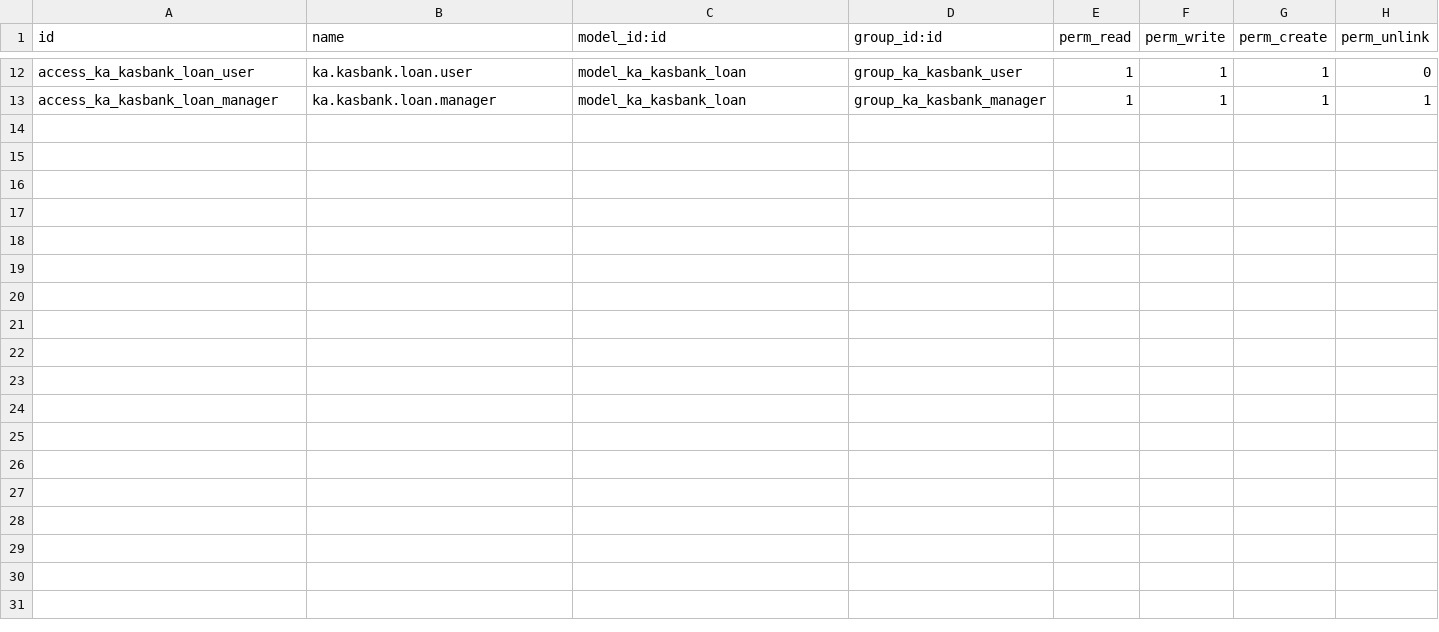
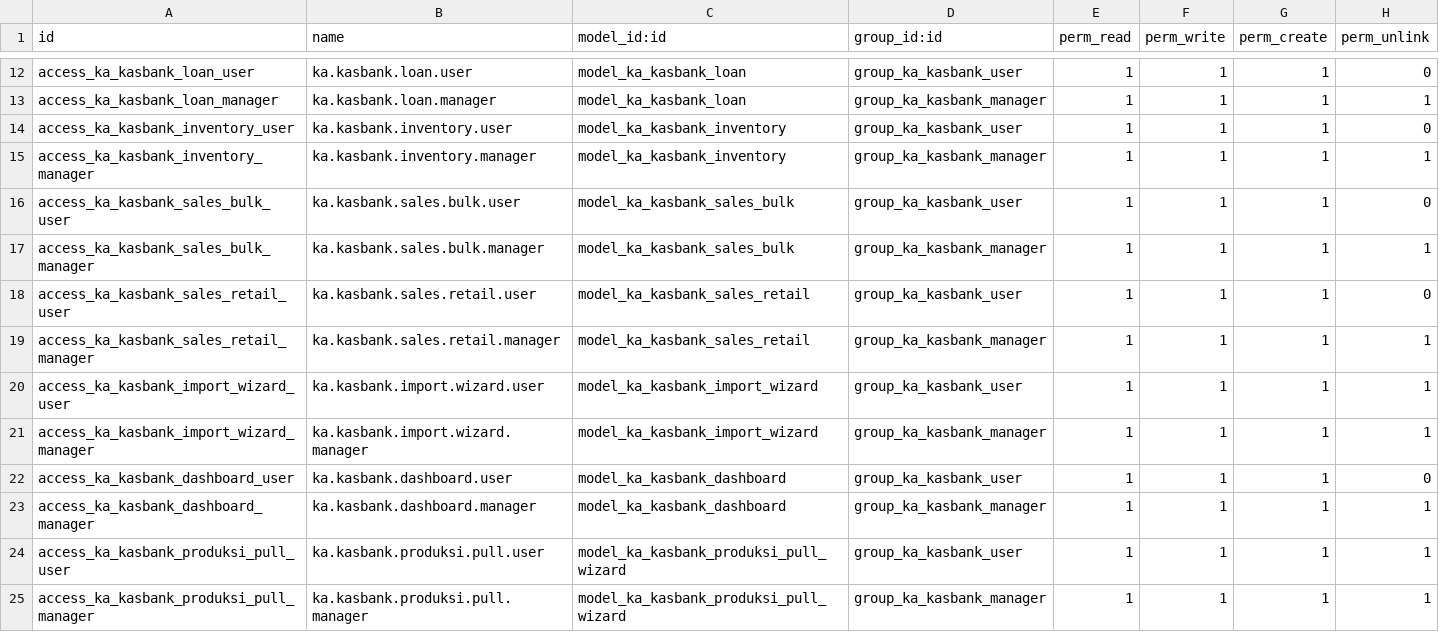
Before and after one commit to FaisalRifai1120/odoo18, a CSV file: odoo18/ka_monitoring_kasbank/security/ir.model.access.csv, drawn as a sheet; only a part is shown, gaps mark what is left out.

Commit message:
[ADD]KAS_BANK_DASHOABRD_IMPORT

```diff
--- a/odoo18/ka_monitoring_kasbank/security/ir.model.access.csv
+++ b/odoo18/ka_monitoring_kasbank/security/ir.model.access.csv
@@ -13 +13,13 @@ access_ka_kasbank_loan_user,ka.kasbank.loan.user,model_ka_kasbank_loan,group_ka_
 access_ka_kasbank_loan_manager,ka.kasbank.loan.manager,model_ka_kasbank_loan,group_ka_kasbank_manager,1,1,1,1
+access_ka_kasbank_inventory_user,ka.kasbank.inventory.user,model_ka_kasbank_inventory,group_ka_kasbank_user,1,1,1,0
+access_ka_kasbank_inventory_manager,ka.kasbank.inventory.manager,model_ka_kasbank_inventory,group_ka_kasbank_manager,1,1,1,1
+access_ka_kasbank_sales_bulk_user,ka.kasbank.sales.bulk.user,model_ka_kasbank_sales_bulk,group_ka_kasbank_user,1,1,1,0
+access_ka_kasbank_sales_bulk_manager,ka.kasbank.sales.bulk.manager,model_ka_kasbank_sales_bulk,group_ka_kasbank_manager,1,1,1,1
+access_ka_kasbank_sales_retail_user,ka.kasbank.sales.retail.user,model_ka_kasbank_sales_retail,group_ka_kasbank_user,1,1,1,0
+access_ka_kasbank_sales_retail_manager,ka.kasbank.sales.retail.manager,model_ka_kasbank_sales_retail,group_ka_kasbank_manager,1,1,1,1
+access_ka_kasbank_import_wizard_user,ka.kasbank.import.wizard.user,model_ka_kasbank_import_wizard,group_ka_kasbank_user,1,1,1,1
+access_ka_kasbank_import_wizard_manager,ka.kasbank.import.wizard.manager,model_ka_kasbank_import_wizard,group_ka_kasbank_manager,1,1,1,1
+access_ka_kasbank_dashboard_user,ka.kasbank.dashboard.user,model_ka_kasbank_dashboard,group_ka_kasbank_user,1,1,1,0
+access_ka_kasbank_dashboard_manager,ka.kasbank.dashboard.manager,model_ka_kasbank_dashboard,group_ka_kasbank_manager,1,1,1,1
+access_ka_kasbank_produksi_pull_user,ka.kasbank.produksi.pull.user,model_ka_kasbank_produksi_pull_wizard,group_ka_kasbank_user,1,1,1,1
+access_ka_kasbank_produksi_pull_manager,ka.kasbank.produksi.pull.manager,model_ka_kasbank_produksi_pull_wizard,group_ka_kasbank_manager,1,1,1,1
```
Also changed, not shown: 21 other files.
